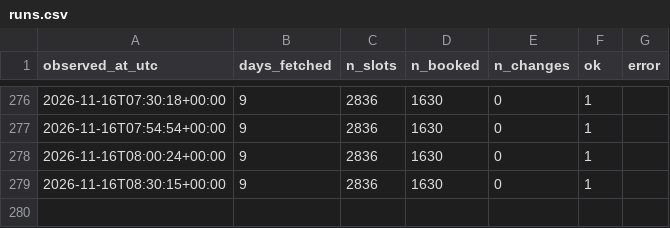
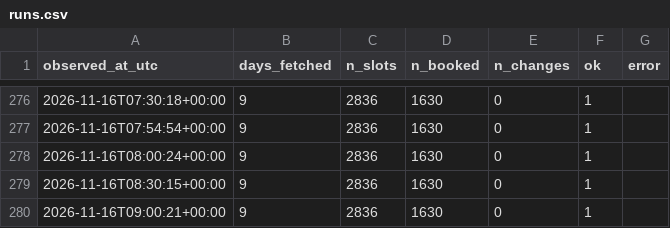
Before and after one commit to Shawn-Xiao40/utsc-room-tracker, a CSV file: data/runs.csv, drawn as a sheet; only a part is shown, gaps mark what is left out; the diff names each change by its address in the sheet, - before the commit and + after, or states it on an @@ line.

```diff
--- a/data/runs.csv
+++ b/data/runs.csv
+row 280: 2026-11-16T09:00:21+00:00 | 9 | 2836 | 1630 | 0 | 1
```
